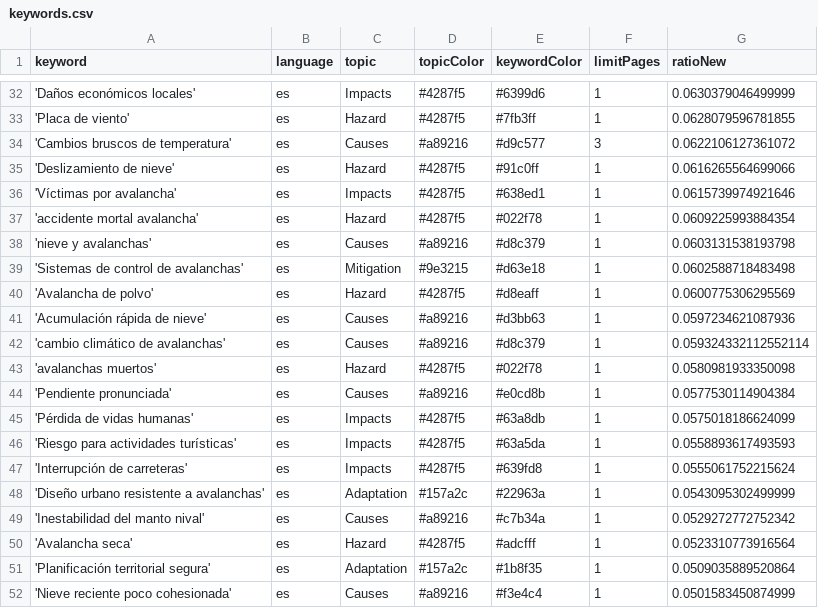
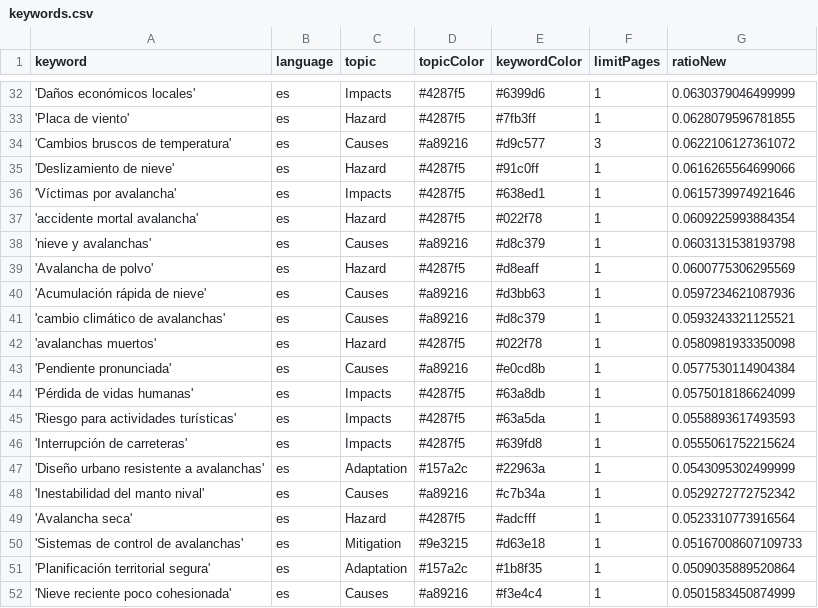
Before and after one commit to picawe-news/AvalanchaIsComing, a CSV file: keywords.csv, drawn as a sheet; only a part is shown, gaps mark what is left out.

Commit message:
Commit from GitHub Actions (harvest:0.0)

```diff
--- a/keywords.csv
+++ b/keywords.csv
@@ -38,6 +38,5 @@ keyword,language,topic,topicColor,keywordColor,limitPages,ratioNew
 'nieve y avalanchas',es,Causes,#a89216,#d8c379,1,0.0603131538193798
-'Sistemas de control de avalanchas',es,Mitigation,#9e3215,#d63e18,1,0.0602588718483498
 'Avalancha de polvo',es,Hazard,#4287f5,#d8eaff,1,0.0600775306295569
 'Acumulación rápida de nieve',es,Causes,#a89216,#d3bb63,1,0.0597234621087936
-'cambio climático de avalanchas',es,Causes,#a89216,#d8c379,1,0.059324332112552114
+'cambio climático de avalanchas',es,Causes,#a89216,#d8c379,1,0.0593243321125521
 'avalanchas muertos',es,Hazard,#4287f5,#022f78,1,0.0580981933350098
@@ -50,2 +49,3 @@ keyword,language,topic,topicColor,keywordColor,limitPages,ratioNew
 'Avalancha seca',es,Hazard,#4287f5,#adcfff,1,0.0523310773916564
+'Sistemas de control de avalanchas',es,Mitigation,#9e3215,#d63e18,1,0.05167008607109733
 'Planificación territorial segura',es,Adaptation,#157a2c,#1b8f35,1,0.0509035889520864
```
